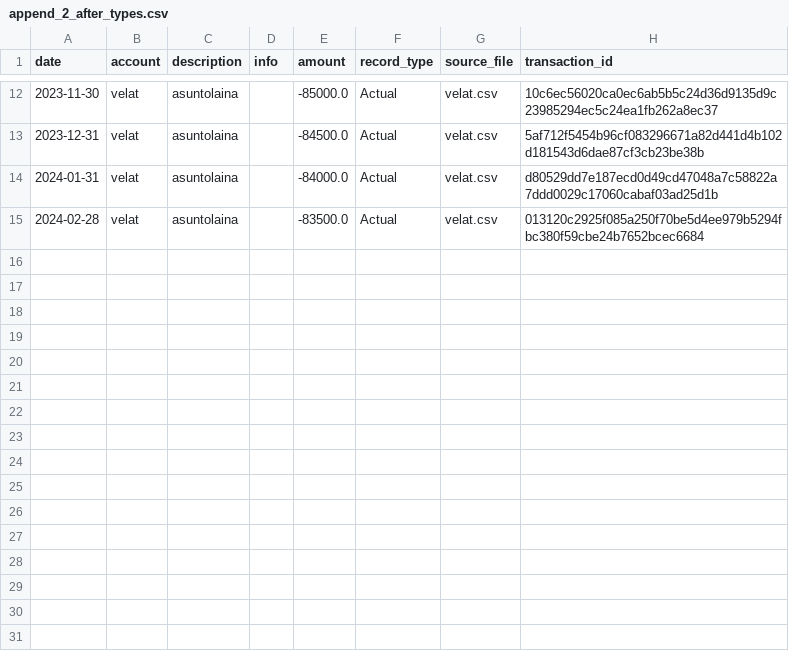
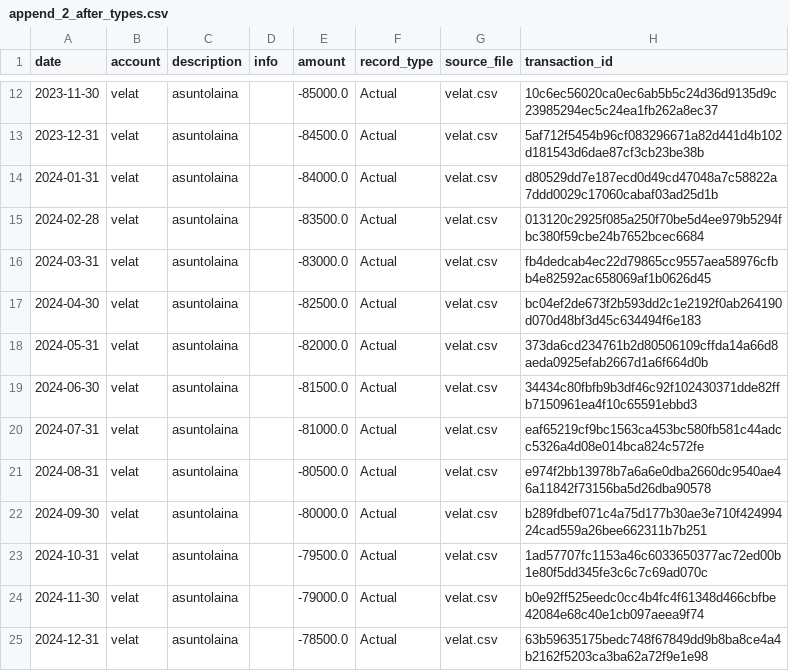
Before and after one commit to mkkvkmn/fire, a CSV file: data/intermediate/debug/append_2_after_types.csv, drawn as a sheet; only a part is shown, gaps mark what is left out.

```diff
--- a/data/intermediate/debug/append_2_after_types.csv
+++ b/data/intermediate/debug/append_2_after_types.csv
@@ -15 +15,11 @@ date,account,description,info,amount,record_type,source_file,transaction_id
 2024-02-28,velat,asuntolaina,,-83500.0,Actual,velat.csv,013120c2925f085a250f70be5d4ee979b5294fbc380f59cbe24b7652bcec6684
+2024-03-31,velat,asuntolaina,,-83000.0,Actual,velat.csv,fb4dedcab4ec22d79865cc9557aea58976cfbb4e82592ac658069af1b0626d45
+2024-04-30,velat,asuntolaina,,-82500.0,Actual,velat.csv,bc04ef2de673f2b593dd2c1e2192f0ab264190d070d48bf3d45c634494f6e183
+2024-05-31,velat,asuntolaina,,-82000.0,Actual,velat.csv,373da6cd234761b2d80506109cffda14a66d8aeda0925efab2667d1a6f664d0b
+2024-06-30,velat,asuntolaina,,-81500.0,Actual,velat.csv,34434c80fbfb9b3df46c92f102430371dde82ffb7150961ea4f10c65591ebbd3
+2024-07-31,velat,asuntolaina,,-81000.0,Actual,velat.csv,eaf65219cf9bc1563ca453bc580fb581c44adcc5326a4d08e014bca824c572fe
+2024-08-31,velat,asuntolaina,,-80500.0,Actual,velat.csv,e974f2bb13978b7a6a6e0dba2660dc9540ae46a11842f73156ba5d26dba90578
+2024-09-30,velat,asuntolaina,,-80000.0,Actual,velat.csv,b289fdbef071c4a75d177b30ae3e710f42499424cad559a26bee662311b7b251
+2024-10-31,velat,asuntolaina,,-79500.0,Actual,velat.csv,1ad57707fc1153a46c6033650377ac72ed00b1e80f5dd345fe3c6c7c69ad070c
+2024-11-30,velat,asuntolaina,,-79000.0,Actual,velat.csv,b0e92ff525eedc0cc4b4fc4f61348d466cbfbe42084e68c40e1cb097aeea9f74
+2024-12-31,velat,asuntolaina,,-78500.0,Actual,velat.csv,63b59635175bedc748f67849dd9b8ba8ce4a4b2162f5203ca3ba62a72f9e1e98
```
Also changed, not shown: data/intermediate/debug/nordnet_1_col_account.csv, data/intermediate/debug/nordnet_2_col_label.csv, 19 other files.
